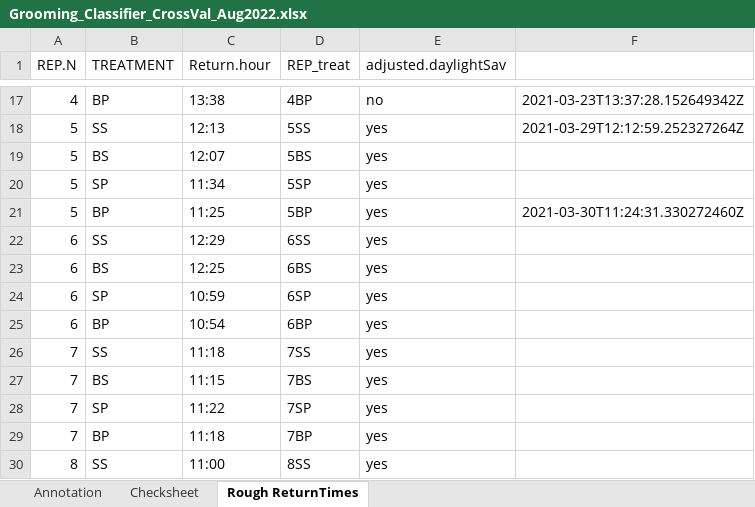
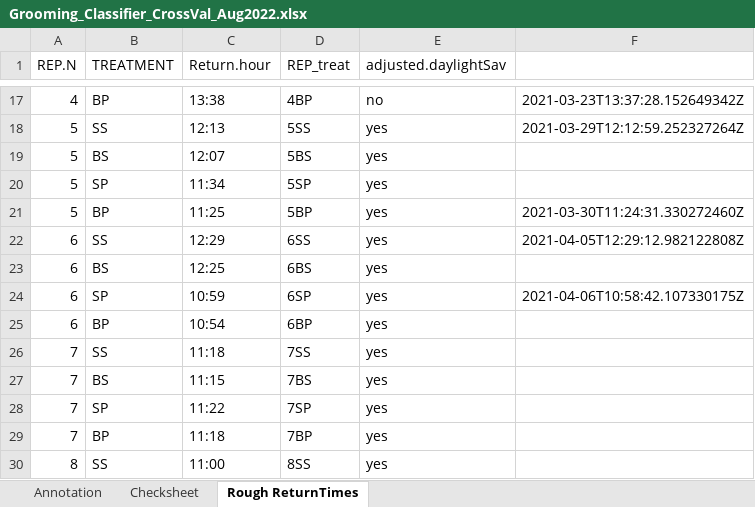
Before and after one commit to AdrianoWanderlingh/PhD-Ant_Colonies_Tracking_Analysis, an Excel workbook: Annotation_and_Cross_Validation/Grooming_Classifier_CrossVal_Aug2022.xlsx, sheet Rough ReturnTimes, drawn as a sheet; only a part is shown, gaps mark what is left out; values as stored, in another font and other column widths than the file's, no borders; the diff names each change by its address in the sheet, - before the commit and + after, or states it on an @@ line.

```diff
--- a/Annotation_and_Cross_Validation/Grooming_Classifier_CrossVal_Aug2022.xlsx (sheet Rough ReturnTimes)
+++ b/Annotation_and_Cross_Validation/Grooming_Classifier_CrossVal_Aug2022.xlsx (sheet Rough ReturnTimes)
-F22: (empty)
+F22: 2021-04-05T12:29:12.982122808Z
-F24: (empty)
+F24: 2021-04-06T10:58:42.107330175Z
```
Also changed, not shown: sheet Annotation, sheet Checksheet.
